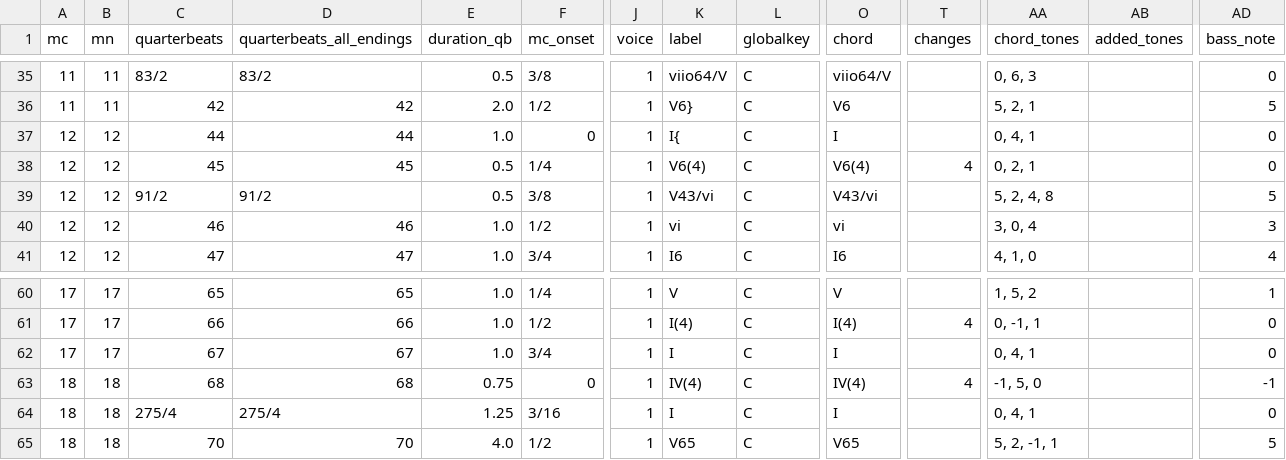
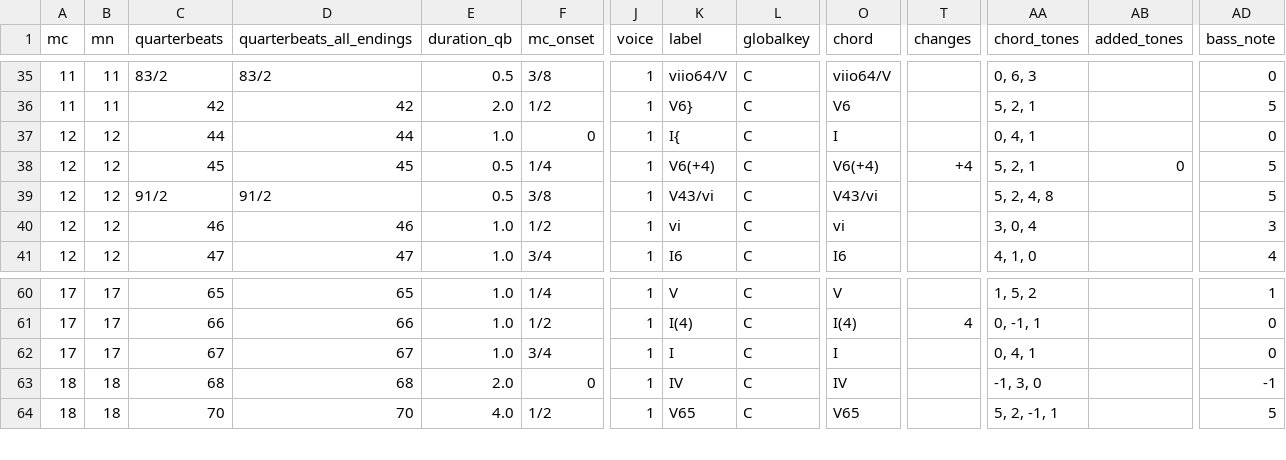
Before and after one commit to DCMLab/wf_bach_sonatas, a TSV file: harmonies/F001_n08a.harmonies.tsv, drawn as a sheet; only a part is shown, gaps mark what is left out; rows hold the shown columns only; the diff names each change by its address in the sheet, - before the commit and + after, or states it on an @@ line.

```diff
--- a/harmonies/F001_n08a.harmonies.tsv
+++ b/harmonies/F001_n08a.harmonies.tsv
-K38 (label): V6(4)
+K38 (label): V6(+4)
-O38 (chord): V6(4)
+O38 (chord): V6(+4)
-T38 (changes): 4
+T38 (changes): +4
-AA38 (chord_tones): 0, 2, 1
+AA38 (chord_tones): 5, 2, 1
-AB38 (added_tones): (empty)
+AB38 (added_tones): 0
-AD38 (bass_note): 0
+AD38 (bass_note): 5
-E63 (duration_qb): 0.75
+E63 (duration_qb): 2.0
-K63 (label): IV(4)
+K63 (label): IV
-O63 (chord): IV(4)
+O63 (chord): IV
-T63 (changes): 4
+T63 (changes): (empty)
-AA63 (chord_tones): -1, 5, 0
+AA63 (chord_tones): -1, 3, 0
-row 64: 18 | 18 | 275/4 | 275/4 | 1.25 | 3/16 | 1 | I | C | I |  | 0, 4, 1 |  | 0
```
Also changed, not shown: metadata.tsv, reviewed/F001_n08a_reviewed.tsv, 7 other files.
